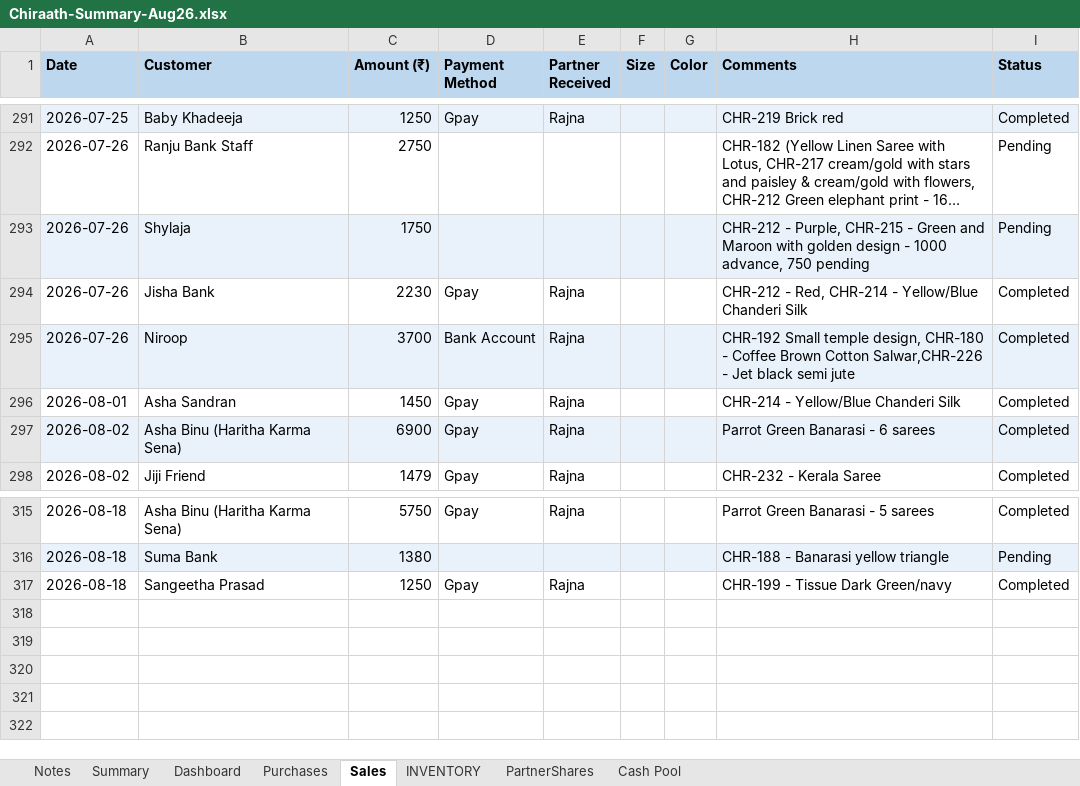
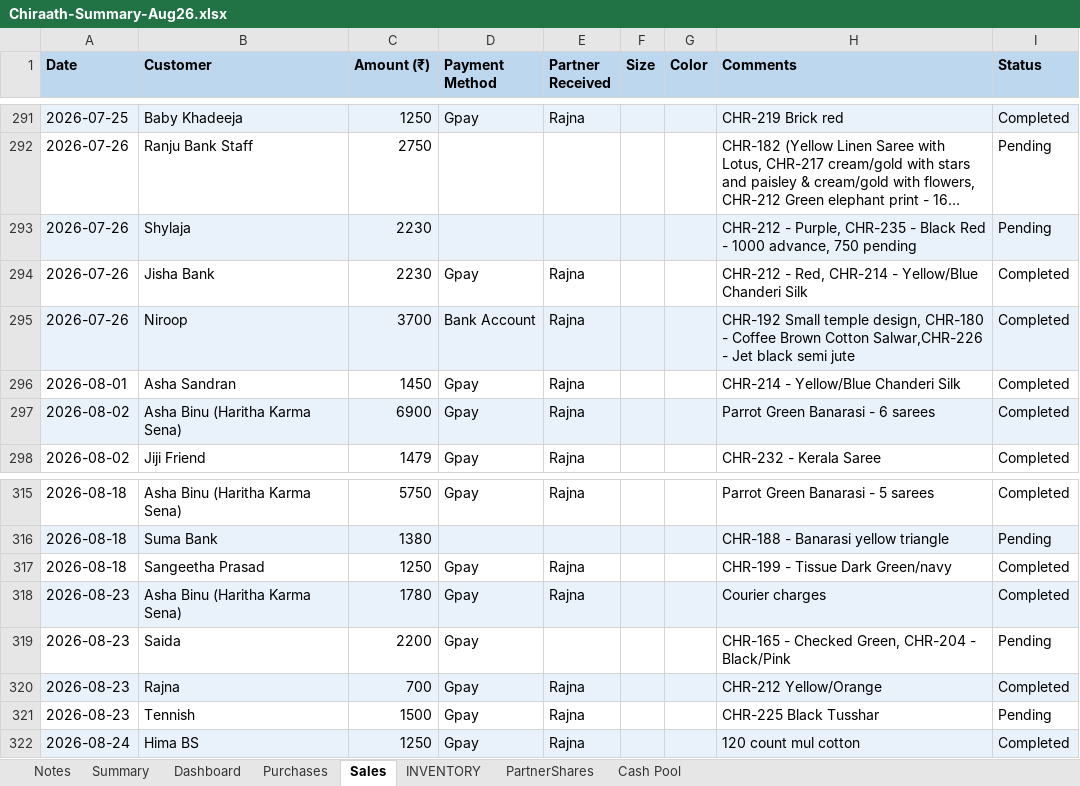
Before and after one commit to anoopp87/chiraath-partner-dashboard, an Excel workbook: docs/Chiraath-Summary-Aug26.xlsx, sheet Sales, drawn as a sheet; only a part is shown, gaps mark what is left out; long unchanged cells end in …; values as stored, in another font and other column widths than the file's, no borders; the diff names each change by its address in the sheet, - before the commit and + after, or states it on an @@ line.

Commit message:
8/23 & 8/24 sales

```diff
--- a/docs/Chiraath-Summary-Aug26.xlsx (sheet Sales)
+++ b/docs/Chiraath-Summary-Aug26.xlsx (sheet Sales)
-C293 (Amount (₹)): 1750
+C293 (Amount (₹)): 2230
-H293 (Comments): …- Purple, CHR-215 - Green and Maroon with golden design - 1000…
+H293 (Comments): …- Purple, CHR-235 - Black Red - 1000…
+row 318: 2026-08-23 | Asha Binu (Haritha Karma Sena) | 1780 | Gpay | Rajna |  |  | Courier charges | Completed
+row 319: 2026-08-23 | Saida | 2200 | Gpay |  |  |  | CHR-165 - Checked Green, CHR-204 - Black/Pink | Pending
+row 320: 2026-08-23 | Rajna | 700 | Gpay | Rajna |  |  | CHR-212 Yellow/Orange | Completed
+row 321: 2026-08-23 | Tennish | 1500 | Gpay | Rajna |  |  | CHR-225 Black Tusshar | Pending
+row 322: 2026-08-24 | Hima BS | 1250 | Gpay | Rajna |  |  | 120 count mul cotton | Completed
```
Also changed, not shown: sheet INVENTORY, sheet Summary, sheet Dashboard, sheet Cash Pool, charts or pictures, input/Chiraath - Business Summary.xlsx, 5 other files.
